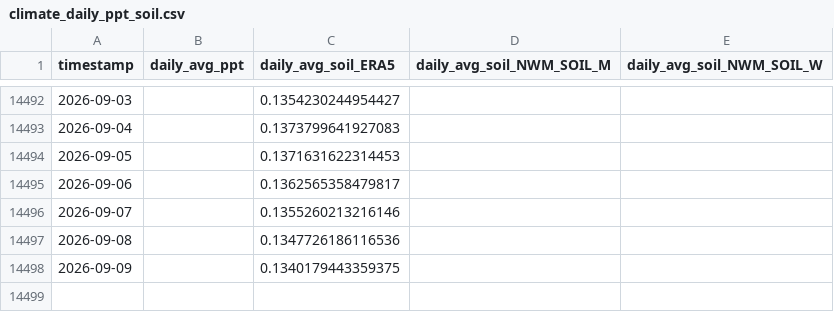
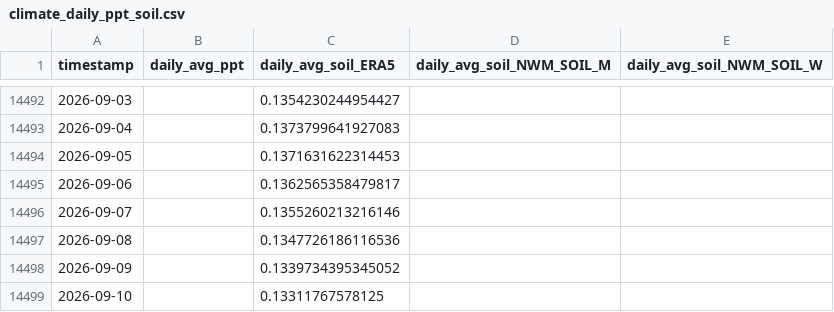
Before and after one commit to AntonioAPDL/antonio-aguirre.github.io, a CSV file: climate_daily_ppt_soil.csv, drawn as a sheet; only a part is shown, gaps mark what is left out.

```diff
--- a/climate_daily_ppt_soil.csv
+++ b/climate_daily_ppt_soil.csv
@@ -14497,2 +14497,3 @@ timestamp,daily_avg_ppt,daily_avg_soil_ERA5,daily_avg_soil_NWM_SOIL_M,daily_avg_
 2026-09-08,,0.1347726186116536,,
-2026-09-09,,0.1340179443359375,,
+2026-09-09,,0.1339734395345052,,
+2026-09-10,,0.13311767578125,,
```
Also changed, not shown: climate_series_status.csv, soil_moisture_data/soil_moisture_big_trees_daily_avg_1987_2023.csv, 1 other file.
